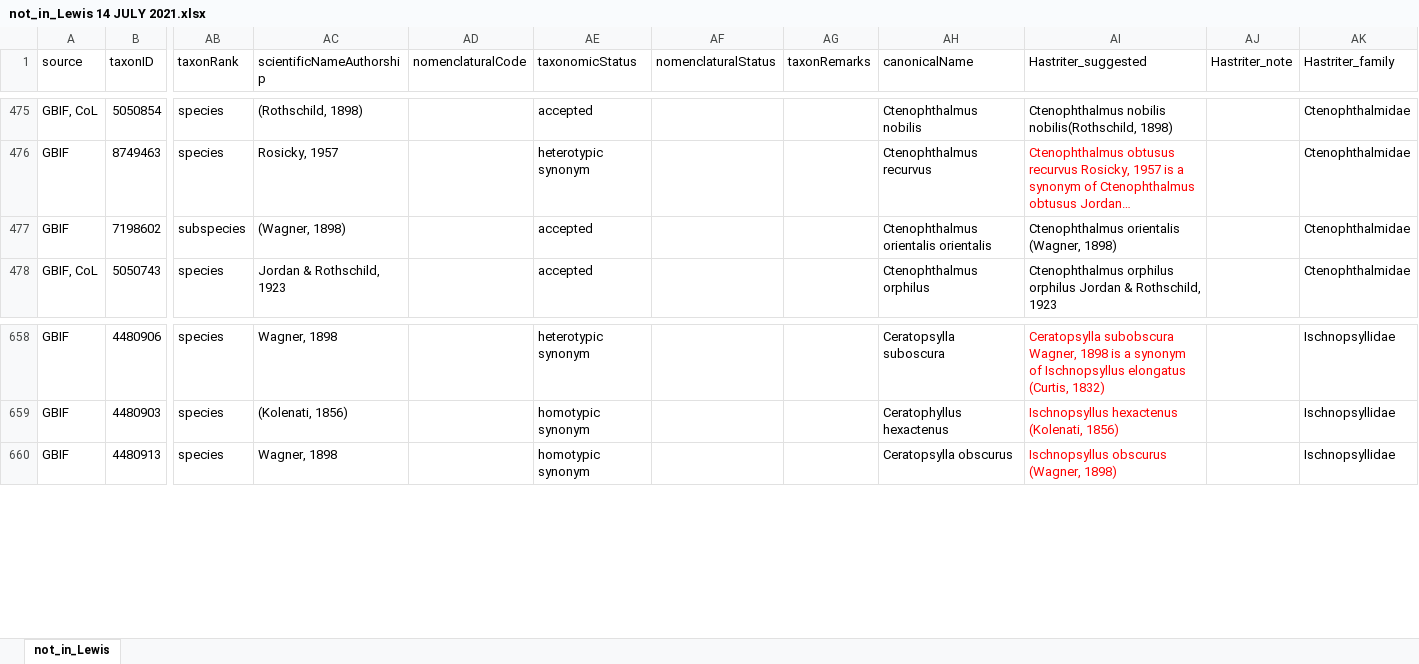
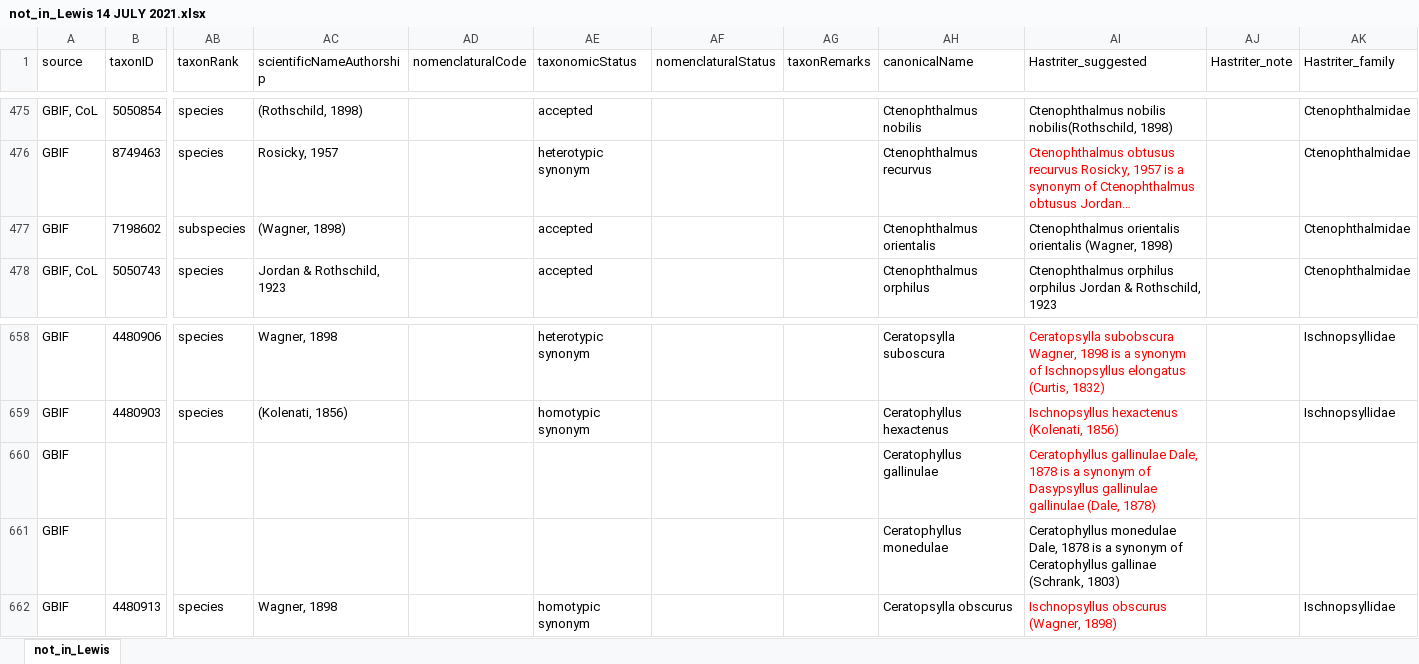
Before and after one commit to Jegelewicz/tpt-siphonaptera, an Excel workbook: input/not_in_Lewis 14 JULY 2021.xlsx, sheet not_in_Lewis, drawn as a sheet; only a part is shown, gaps mark what is left out; long unchanged cells end in …; values as stored, in another font and other column widths than the file's, no borders; rows hold the shown columns only; the diff names each change by its address in the sheet, - before the commit and + after, or states it on an @@ line.

```diff
--- a/input/not_in_Lewis 14 JULY 2021.xlsx (sheet not_in_Lewis)
+++ b/input/not_in_Lewis 14 JULY 2021.xlsx (sheet not_in_Lewis)
-AH477 (canonicalName): Ctenophthalmus orientalis orientalis
+AH477 (canonicalName): Ctenophthalmus orientalis
-AI477 (Hastriter_suggested): Ctenophthalmus orientalis (Wagner, 1898)
+AI477 (Hastriter_suggested): Ctenophthalmus orientalis orientalis (Wagner, 1898)
+row 660: GBIF |  |  |  |  |  |  |  | Ceratophyllus gallinulae | Ceratophyllus gallinulae Dale, 1878 is a synonym of Dasypsyllus gallinulae gallinulae (Dale, 1878)
+row 661: GBIF |  |  |  |  |  |  |  | Ceratophyllus monedulae | Ceratophyllus monedulae Dale, 1878 is a synonym of Ceratophyllus gallinae (Schrank, 1803)
```
Also changed, not shown: input/Hastriter notes 2 JULY 2021.xlsx, input/Lewis World Genera List 26 JULY 2021.xlsx, 33 other files.
